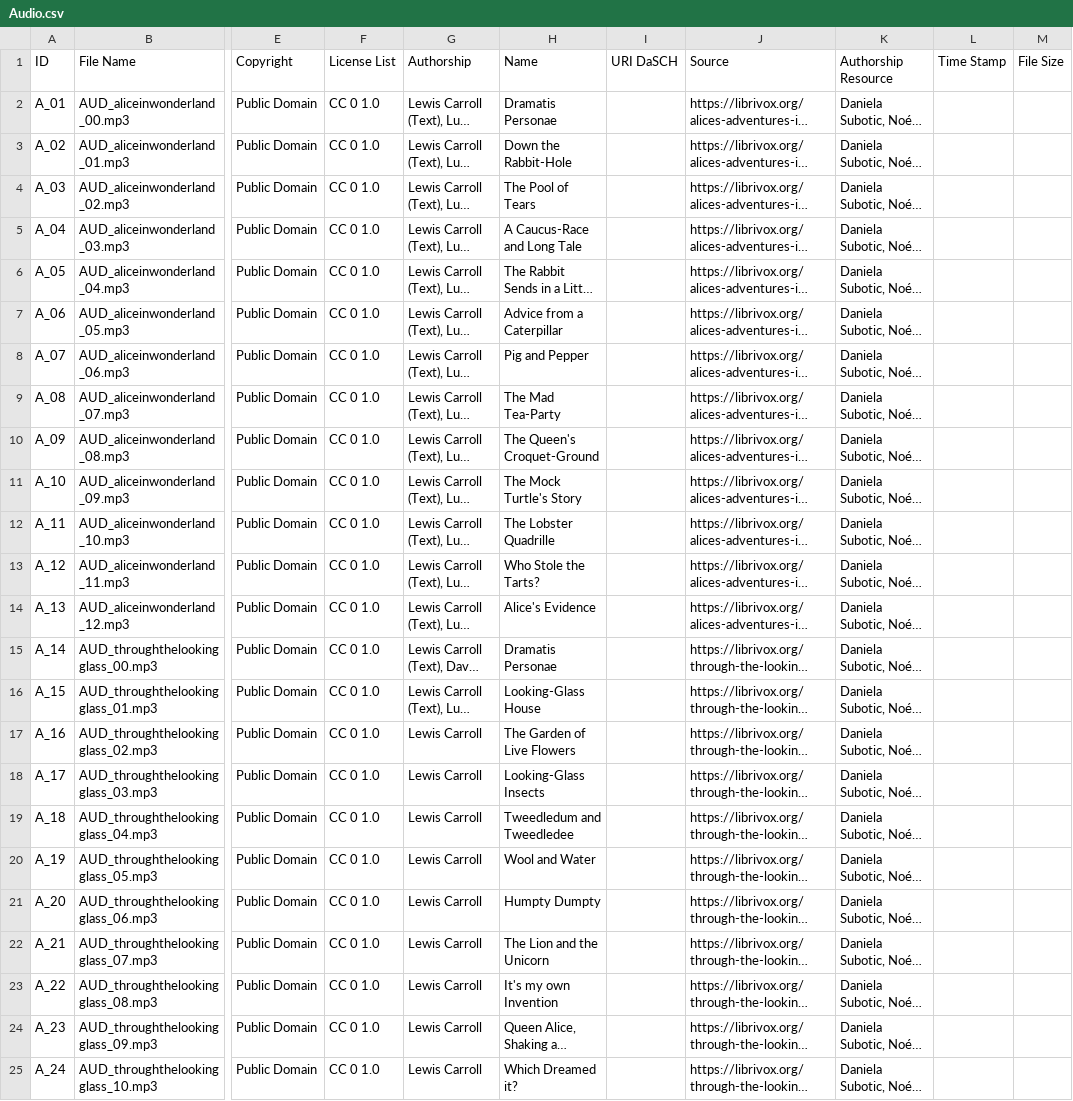
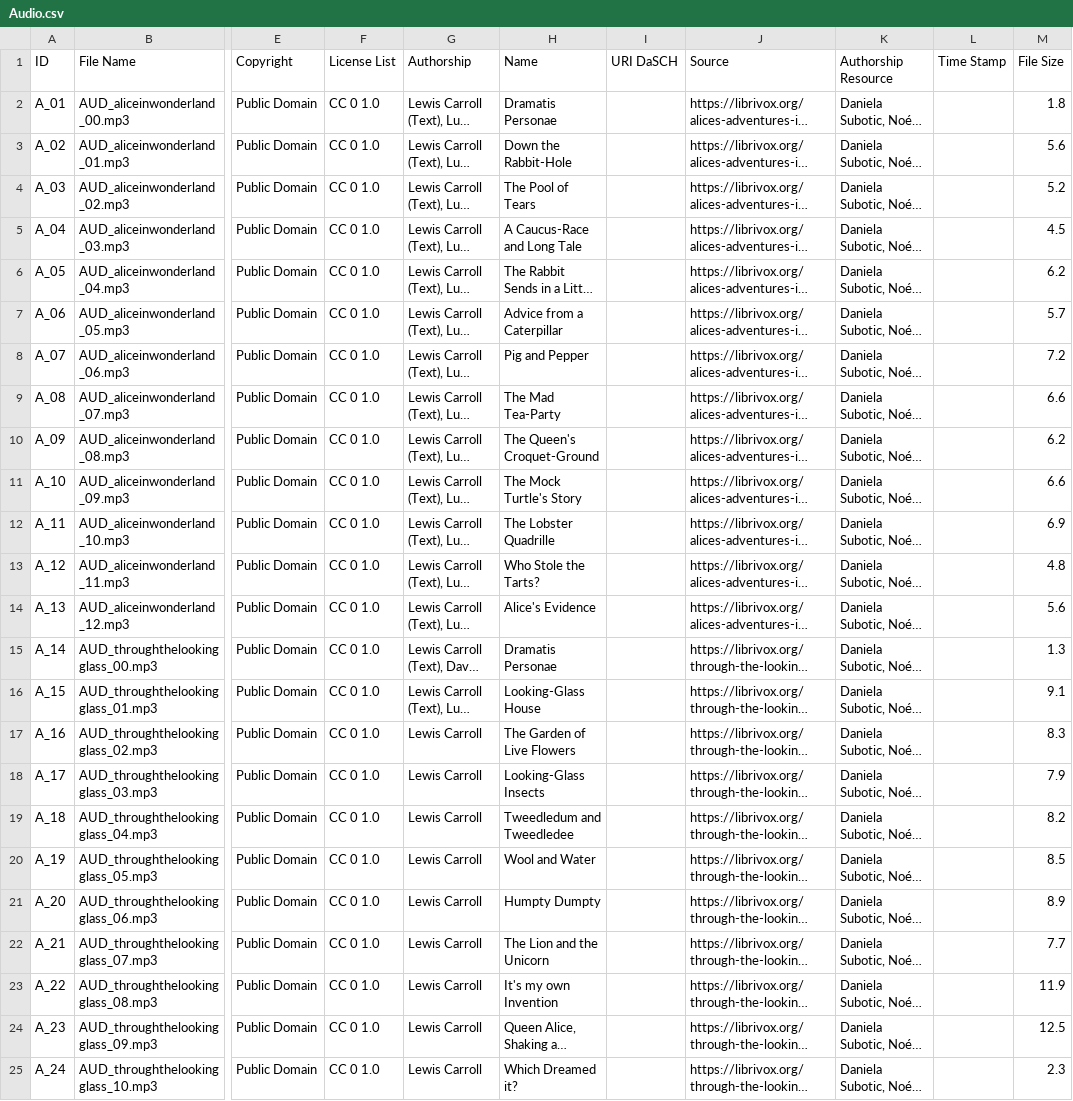
Before and after one commit to dasch-swiss/0854-daschland-scripts, a CSV file: data/processed/Audio.csv, drawn as a sheet; only a part is shown, gaps mark what is left out; long unchanged cells end in …; the diff names each change by its address in the sheet, - before the commit and + after, or states it on an @@ line.

```diff
--- a/data/processed/Audio.csv
+++ b/data/processed/Audio.csv
-M2 (File Size): (empty)
+M2 (File Size): 1.8
-M3 (File Size): (empty)
+M3 (File Size): 5.6
-M4 (File Size): (empty)
+M4 (File Size): 5.2
-M5 (File Size): (empty)
+M5 (File Size): 4.5
-M6 (File Size): (empty)
+M6 (File Size): 6.2
-M7 (File Size): (empty)
+M7 (File Size): 5.7
-M8 (File Size): (empty)
+M8 (File Size): 7.2
-M9 (File Size): (empty)
+M9 (File Size): 6.6
-M10 (File Size): (empty)
+M10 (File Size): 6.2
-M11 (File Size): (empty)
+M11 (File Size): 6.6
-M12 (File Size): (empty)
+M12 (File Size): 6.9
-M13 (File Size): (empty)
+M13 (File Size): 4.8
-M14 (File Size): (empty)
+M14 (File Size): 5.6
-M15 (File Size): (empty)
+M15 (File Size): 1.3
-M16 (File Size): (empty)
+M16 (File Size): 9.1
-M17 (File Size): (empty)
+M17 (File Size): 8.3
-M18 (File Size): (empty)
+M18 (File Size): 7.9
-M19 (File Size): (empty)
+M19 (File Size): 8.2
-M20 (File Size): (empty)
+M20 (File Size): 8.5
-M21 (File Size): (empty)
+M21 (File Size): 8.9
-M22 (File Size): (empty)
+M22 (File Size): 7.7
-M23 (File Size): (empty)
+M23 (File Size): 11.9
-M24 (File Size): (empty)
+M24 (File Size): 12.5
-M25 (File Size): (empty)
+M25 (File Size): 2.3
```
Also changed, not shown: data/processed/BookEdition.csv, data/processed/Documentation.csv, 5 other files.
